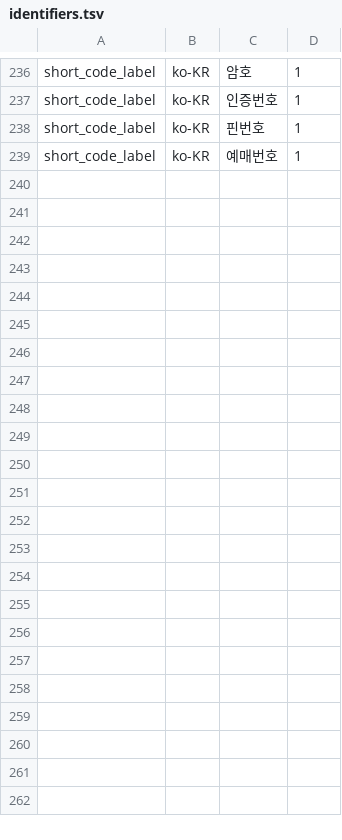
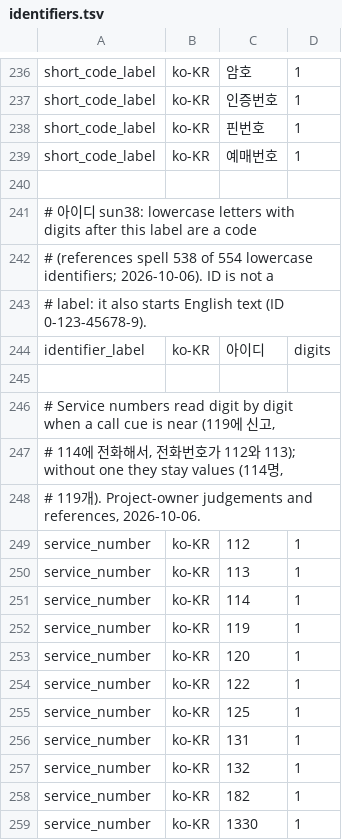
Before and after one commit to hunydev/tts-text-frontend, a TSV file: resources/languages/ko-KR/rules/identifiers.tsv, drawn as a sheet; only a part is shown, gaps mark what is left out; the diff covers the shown part only; the diff names each change by its address in the sheet, - before the commit and + after, or states it on an @@ line.

```diff
--- a/resources/languages/ko-KR/rules/identifiers.tsv
+++ b/resources/languages/ko-KR/rules/identifiers.tsv
+row 240: (empty)
+row 241: # 아이디 sun38: lowercase letters with digits after this label are a code
+row 242: # (references spell 538 of 554 lowercase identifiers; 2026-10-06). ID is not a
+row 243: # label: it also starts English text (ID 0-123-45678-9).
+row 244: identifier_label | ko-KR | 아이디 | digits
+row 245: (empty)
+row 246: # Service numbers read digit by digit when a call cue is near (119에 신고,
+row 247: # 114에 전화해서, 전화번호가 112와 113); without one they stay values (114명,
+row 248: # 119개). Project-owner judgements and references, 2026-10-06.
+row 249: service_number | ko-KR | 112 | 1
+row 250: service_number | ko-KR | 113 | 1
+row 251: service_number | ko-KR | 114 | 1
+row 252: service_number | ko-KR | 119 | 1
+row 253: service_number | ko-KR | 120 | 1
+row 254: service_number | ko-KR | 122 | 1
+row 255: service_number | ko-KR | 125 | 1
+row 256: service_number | ko-KR | 131 | 1
+row 257: service_number | ko-KR | 132 | 1
+row 258: service_number | ko-KR | 182 | 1
+row 259: service_number | ko-KR | 1330 | 1
```
Also changed, not shown: 12 added rows elsewhere in this file, resources/languages/ko-KR/rules/numeric.tsv, 9 other files.
